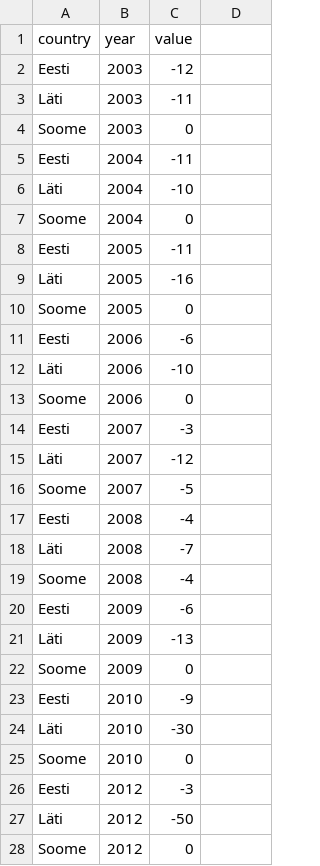
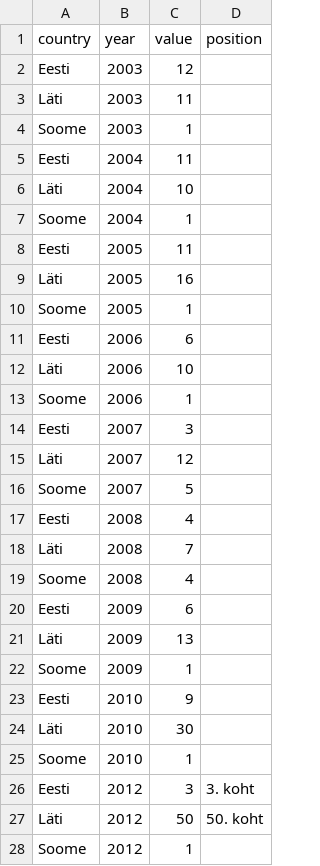
Before and after one commit to Demokraatialabor/EIA_2019, a CSV file: data/43_fig1_data.csv, drawn as a sheet; only a part is shown; the diff covers the shown part only.

```diff
--- a/data/43_fig1_data.csv
+++ b/data/43_fig1_data.csv
@@ -1,28 +1,28 @@
-country,year,value
-Eesti,2003,-12
-Läti,2003,-11
-Soome,2003,0
-Eesti,2004,-11
-Läti,2004,-10
-Soome,2004,0
-Eesti,2005,-11
-Läti,2005,-16
-Soome,2005,0
-Eesti,2006,-6
-Läti,2006,-10
-Soome,2006,0
-Eesti,2007,-3
-Läti,2007,-12
-Soome,2007,-5
-Eesti,2008,-4
-Läti,2008,-7
-Soome,2008,-4
-Eesti,2009,-6
-Läti,2009,-13
-Soome,2009,0
-Eesti,2010,-9
-Läti,2010,-30
-Soome,2010,0
-Eesti,2012,-3
-Läti,2012,-50
-Soome,2012,0
+country,year,value,position
+Eesti,2003,12,
+Läti,2003,11,
+Soome,2003,1,
+Eesti,2004,11,
+Läti,2004,10,
+Soome,2004,1,
+Eesti,2005,11,
+Läti,2005,16,
+Soome,2005,1,
+Eesti,2006,6,
+Läti,2006,10,
+Soome,2006,1,,
+Eesti,2007,3
+Läti,2007,12,
+Soome,2007,5,
+Eesti,2008,4,
+Läti,2008,7,
+Soome,2008,4,
+Eesti,2009,6,
+Läti,2009,13,
+Soome,2009,1,
+Eesti,2010,9,
+Läti,2010,30,
+Soome,2010,1,
+Eesti,2012,3, 3. koht
+Läti,2012,50,50. koht
+Soome,2012,1,
```
Also changed, not shown: 21 edited cells elsewhere in this file, data/42_fig3_data.csv, 54 other files.
